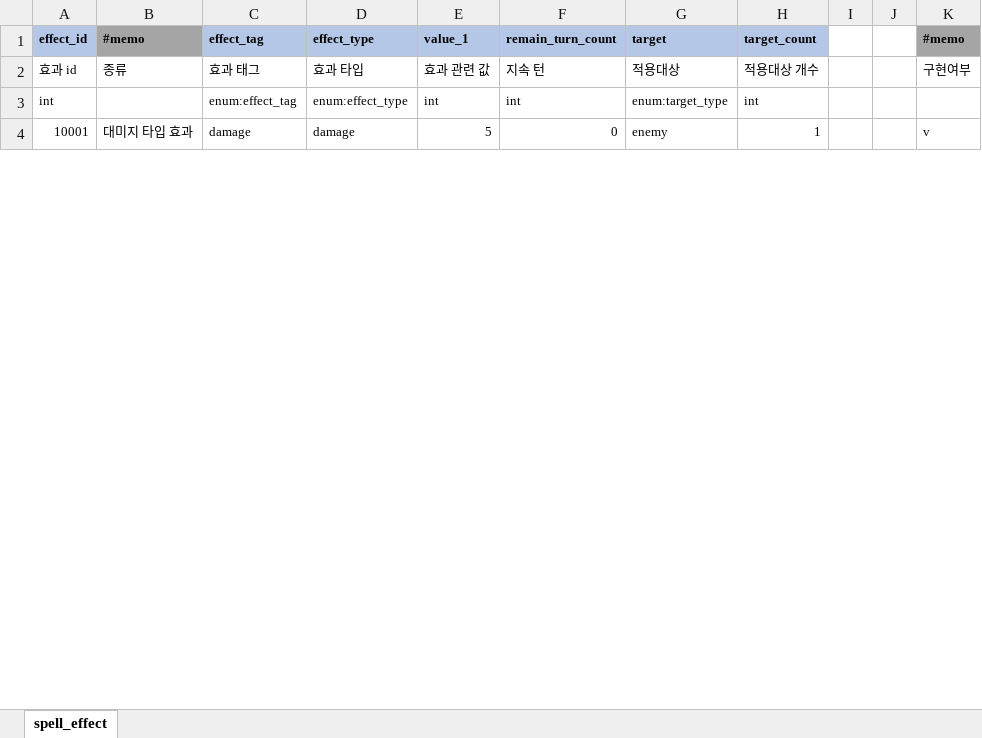
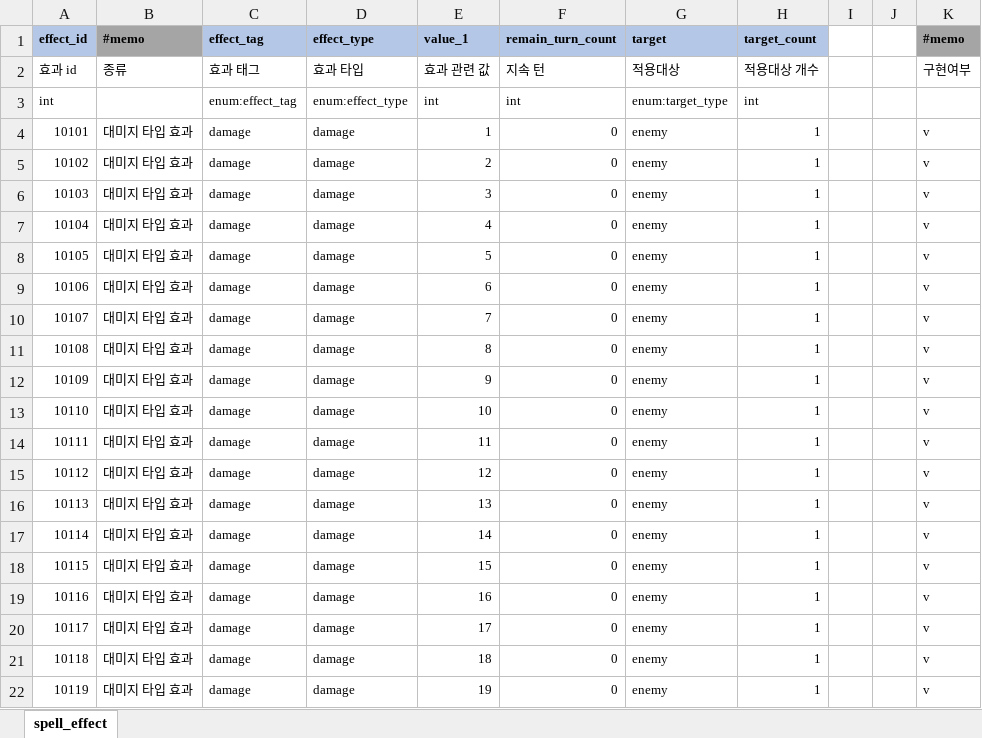
Before and after one commit to YerimYerim/Go.D.Taekwon, an Excel workbook: GameData/Excel/spell_effect.xlsx, sheet spell_effect, drawn as a sheet; only a part is shown; values as stored, in another font and other column widths than the file's, no borders; addresses are those after the commit; the diff covers the shown part only; the diff names each change by its address in the sheet, - before the commit and + after, or states it on an @@ line.

Commit message:
[taekwon] spell 추가
기본 캐릭터 사용 예정

```diff
--- a/GameData/Excel/spell_effect.xlsx (sheet spell_effect)
+++ b/GameData/Excel/spell_effect.xlsx (sheet spell_effect)
+row 4: 10101 | 대미지 타입 효과 | damage | damage | 1 | 0 | enemy | 1 |  |  | v
+row 5: 10102 | 대미지 타입 효과 | damage | damage | 2 | 0 | enemy | 1 |  |  | v
+row 6: 10103 | 대미지 타입 효과 | damage | damage | 3 | 0 | enemy | 1 |  |  | v
+row 7: 10104 | 대미지 타입 효과 | damage | damage | 4 | 0 | enemy | 1 |  |  | v
-A8 (effect_id): 10001
+A8 (effect_id): 10105
+row 9: 10106 | 대미지 타입 효과 | damage | damage | 6 | 0 | enemy | 1 |  |  | v
+row 10: 10107 | 대미지 타입 효과 | damage | damage | 7 | 0 | enemy | 1 |  |  | v
+row 11: 10108 | 대미지 타입 효과 | damage | damage | 8 | 0 | enemy | 1 |  |  | v
+row 12: 10109 | 대미지 타입 효과 | damage | damage | 9 | 0 | enemy | 1 |  |  | v
+row 13: 10110 | 대미지 타입 효과 | damage | damage | 10 | 0 | enemy | 1 |  |  | v
+row 14: 10111 | 대미지 타입 효과 | damage | damage | 11 | 0 | enemy | 1 |  |  | v
+row 15: 10112 | 대미지 타입 효과 | damage | damage | 12 | 0 | enemy | 1 |  |  | v
+row 16: 10113 | 대미지 타입 효과 | damage | damage | 13 | 0 | enemy | 1 |  |  | v
+row 17: 10114 | 대미지 타입 효과 | damage | damage | 14 | 0 | enemy | 1 |  |  | v
+row 18: 10115 | 대미지 타입 효과 | damage | damage | 15 | 0 | enemy | 1 |  |  | v
+row 19: 10116 | 대미지 타입 효과 | damage | damage | 16 | 0 | enemy | 1 |  |  | v
+row 20: 10117 | 대미지 타입 효과 | damage | damage | 17 | 0 | enemy | 1 |  |  | v
+row 21: 10118 | 대미지 타입 효과 | damage | damage | 18 | 0 | enemy | 1 |  |  | v
+row 22: 10119 | 대미지 타입 효과 | damage | damage | 19 | 0 | enemy | 1 |  |  | v
```
Also changed, not shown: 126 added rows, 30 edited cells and cell formats elsewhere in this sheet, GameData/Excel/spell.xlsx, GameData/Excel/spell_combine.xlsx, 5 other files.
